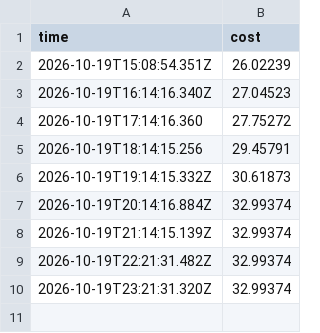
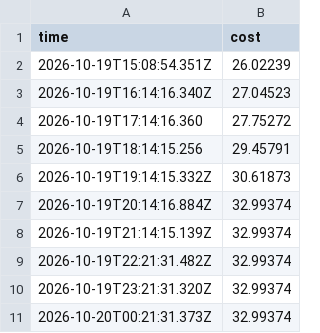
Before and after one commit to ynrng/ynrng.github.io, a CSV file: assets/elm.csv, drawn as a sheet.

Commit message:
Append cost observation at 2026-10-20T00:21:31.373Z

```diff
--- a/assets/elm.csv
+++ b/assets/elm.csv
@@ -10 +10,2 @@ time,cost
 2026-10-19T23:21:31.320Z,32.99374
+2026-10-20T00:21:31.373Z,32.99374
```
